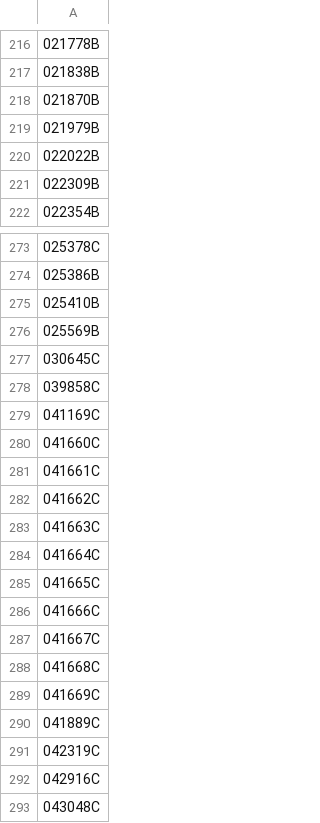
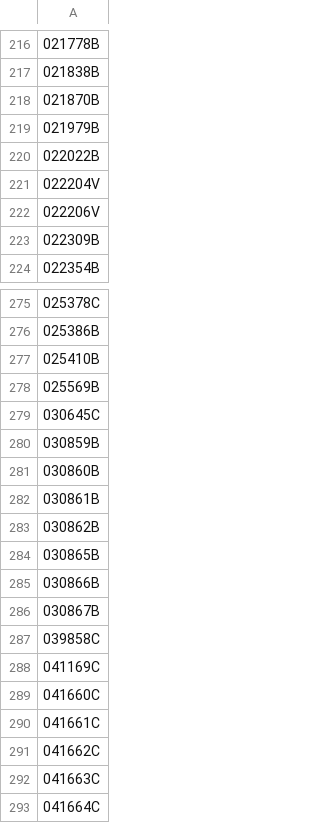
Before and after one commit to dankarran/isleofman-opendata, a CSV file: data/gov.im/companies/outputs/company-numbers-unindexed.csv, drawn as a sheet; only a part is shown, gaps mark what is left out; the shorter side is filled out with more unchanged rows; the diff names each change by its address in the sheet, - before the commit and + after, or states it on an @@ line.

```diff
--- a/data/gov.im/companies/outputs/company-numbers-unindexed.csv
+++ b/data/gov.im/companies/outputs/company-numbers-unindexed.csv
+row 221: 022204V
+row 222: 022206V
+row 280: 030859B
+row 281: 030860B
+row 282: 030861B
+row 283: 030862B
+row 284: 030865B
+row 285: 030866B
+row 286: 030867B
```
Also changed, not shown: data/gov.im/companies/sources/search/names/CORP.csv, data/gov.im/companies/sources/search/names/FOUNDATION.csv, 7 other files.
